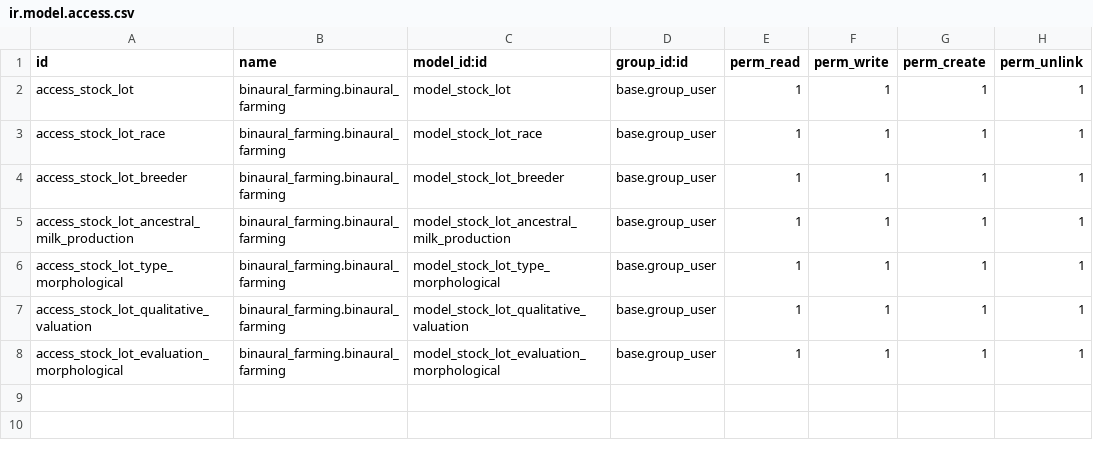
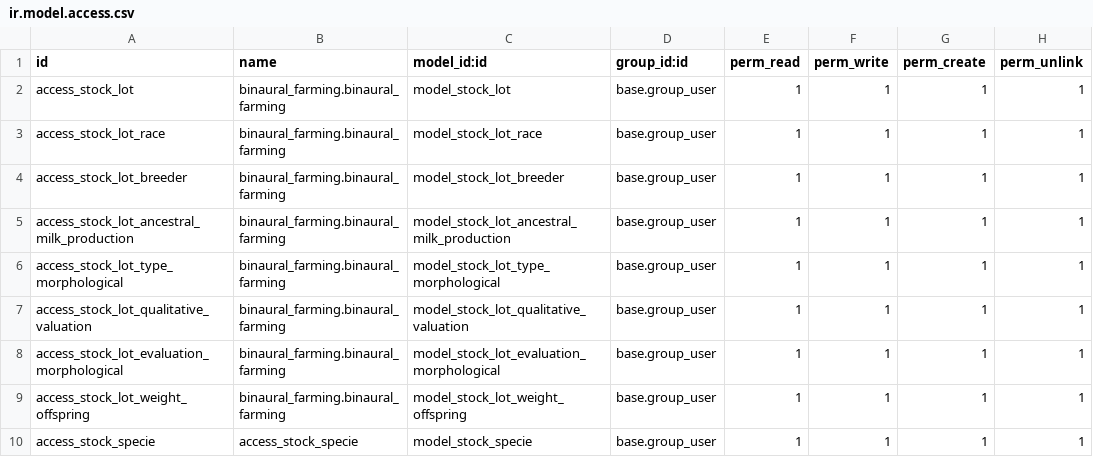
Before and after one commit to binaural-dev/odoo-venezuela, a CSV file: integra/binaural_farming/security/ir.model.access.csv, drawn as a sheet; the diff names each change by its address in the sheet, - before the commit and + after, or states it on an @@ line.

Commit message:
FEAT#30088-Binaural_farming-website
En binaural_farming:

- Se agrego un maestro de Especies de animales

- Se agrego una relacion de especie en Razas y en Stock Lot

- Se agregaron validaciones en vistas y codigo

En binaural_farming_website:

- Se reemplazaron las url por las solicitadas del cliente

- Se agregaron condiciones para agregar al filtro con las Especies

- Se reestructuraron las urls en las vistas para ser mas dinamicas y selectivas

Tarea: https://binaural.odoo.com/web#id=30088&cids=2&model=project.task&view_type=form

```diff
--- a/integra/binaural_farming/security/ir.model.access.csv
+++ b/integra/binaural_farming/security/ir.model.access.csv
+row 9: access_stock_lot_weight_offspring | binaural_farming.binaural_farming | model_stock_lot_weight_offspring | base.group_user | 1 | 1 | 1 | 1
+row 10: access_stock_specie | access_stock_specie | model_stock_specie | base.group_user | 1 | 1 | 1 | 1
```
Also changed, not shown: 15 other files.
